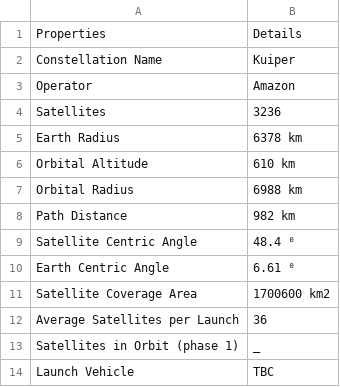
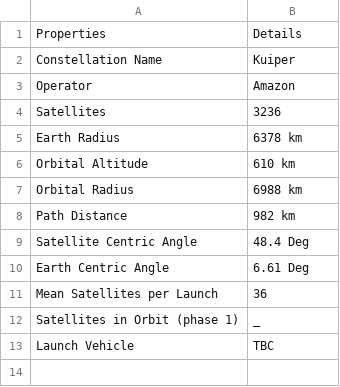
Before and after one commit to Bonface-Osoro/saleos, a CSV file: data/raw/kuiper.csv, drawn as a sheet.

Commit message:
orbit table edits

```diff
--- a/data/raw/kuiper.csv
+++ b/data/raw/kuiper.csv
@@ -8,6 +8,5 @@ Orbital Radius,6988 km
 Path Distance,982 km
-Satellite Centric Angle,48.4 ⁰
-Earth Centric Angle,6.61 ⁰
-Satellite Coverage Area,1700600 km2
-Average Satellites per Launch,36
+Satellite Centric Angle,48.4 Deg
+Earth Centric Angle,6.61 Deg
+Mean Satellites per Launch,36
 Satellites in Orbit (phase 1),_
```
Also changed, not shown: data/raw/oneweb.csv, data/raw/starlink.csv, 4 other files.
